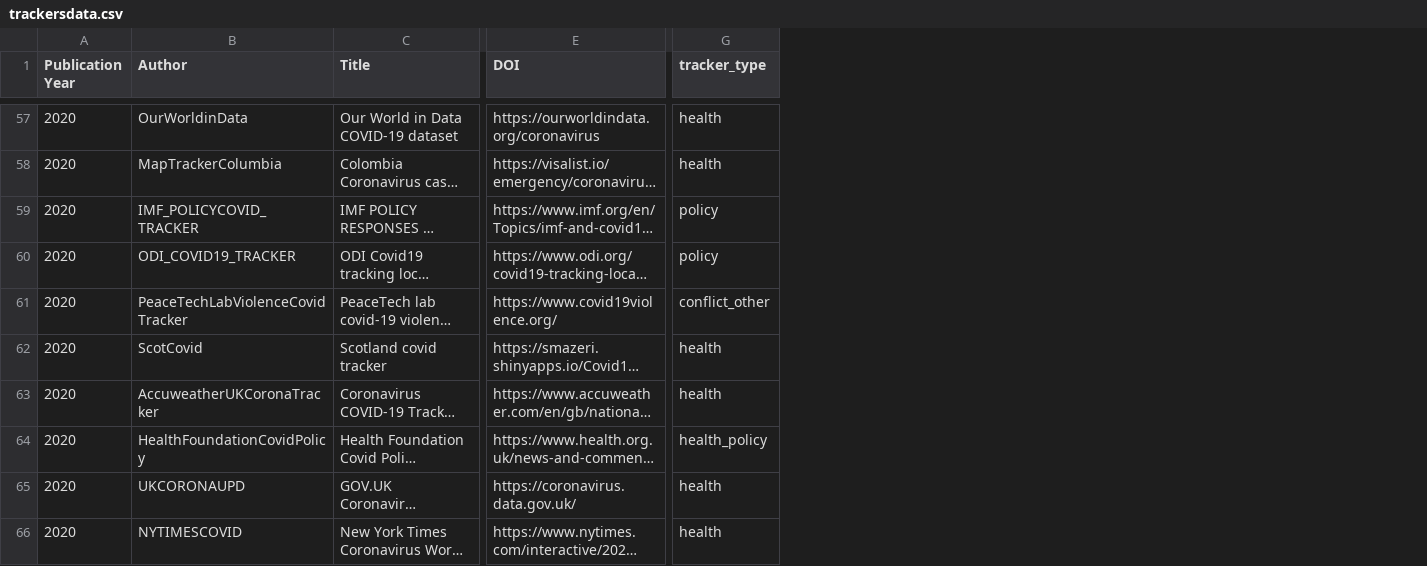
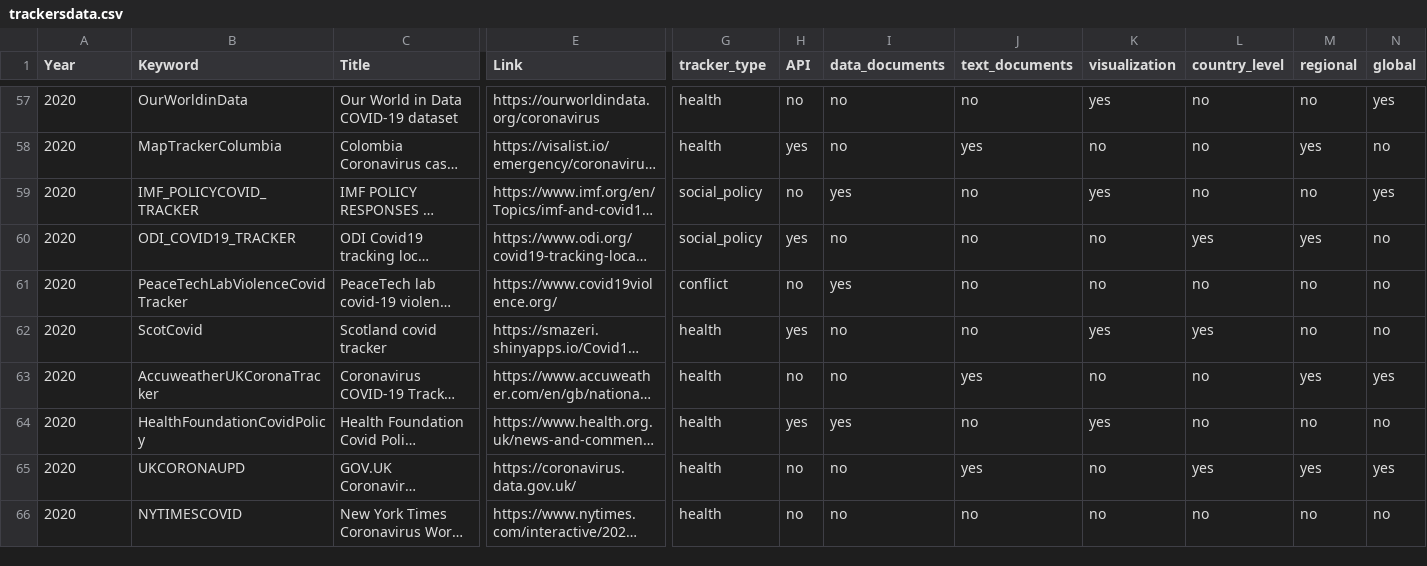
Before and after one commit to dbhatedin/CuratedTrackersLibrary, a CSV file: trackersdata.csv, drawn as a sheet; only a part is shown, gaps mark what is left out; long unchanged cells end in …; the diff covers the shown part only; the diff names each change by its address in the sheet, - before the commit and + after, or states it on an @@ line.

```diff
--- a/trackersdata.csv
+++ b/trackersdata.csv
+column H (API), rows 57-66: no | yes | no | yes | no | yes | no | yes | no | no
+column I (data_documents), rows 57-66: no | no | yes | no | yes | no | no | yes | no | no
+column J (text_documents), rows 57-66: no | yes | no | no | no | no | yes | no | yes | no
+column K (visualization), rows 57-66: yes | no | yes | no | no | yes | no | yes | no | no
+column L (country_level), rows 57-66: no | no | no | yes | no | yes | no | no | yes | no
+column M (regional), rows 57-66: no | yes | no | yes | no | no | yes | no | yes | no
+column N (global), rows 57-66: yes | no | yes | no | no | no | yes | no | yes | no
-A1: Publication Year
+A1: Year
-B1: Author
+B1: Keyword
-E1: DOI
+E1: Link
-G59:G60 (tracker_type): policy
+G59:G60 (tracker_type): social_policy
-G61 (tracker_type): conflict_other
+G61 (tracker_type): conflict
-G64 (tracker_type): health_policy
+G64 (tracker_type): health
```
Also changed, not shown: 32 edited cells elsewhere in this file, 2 other files.
